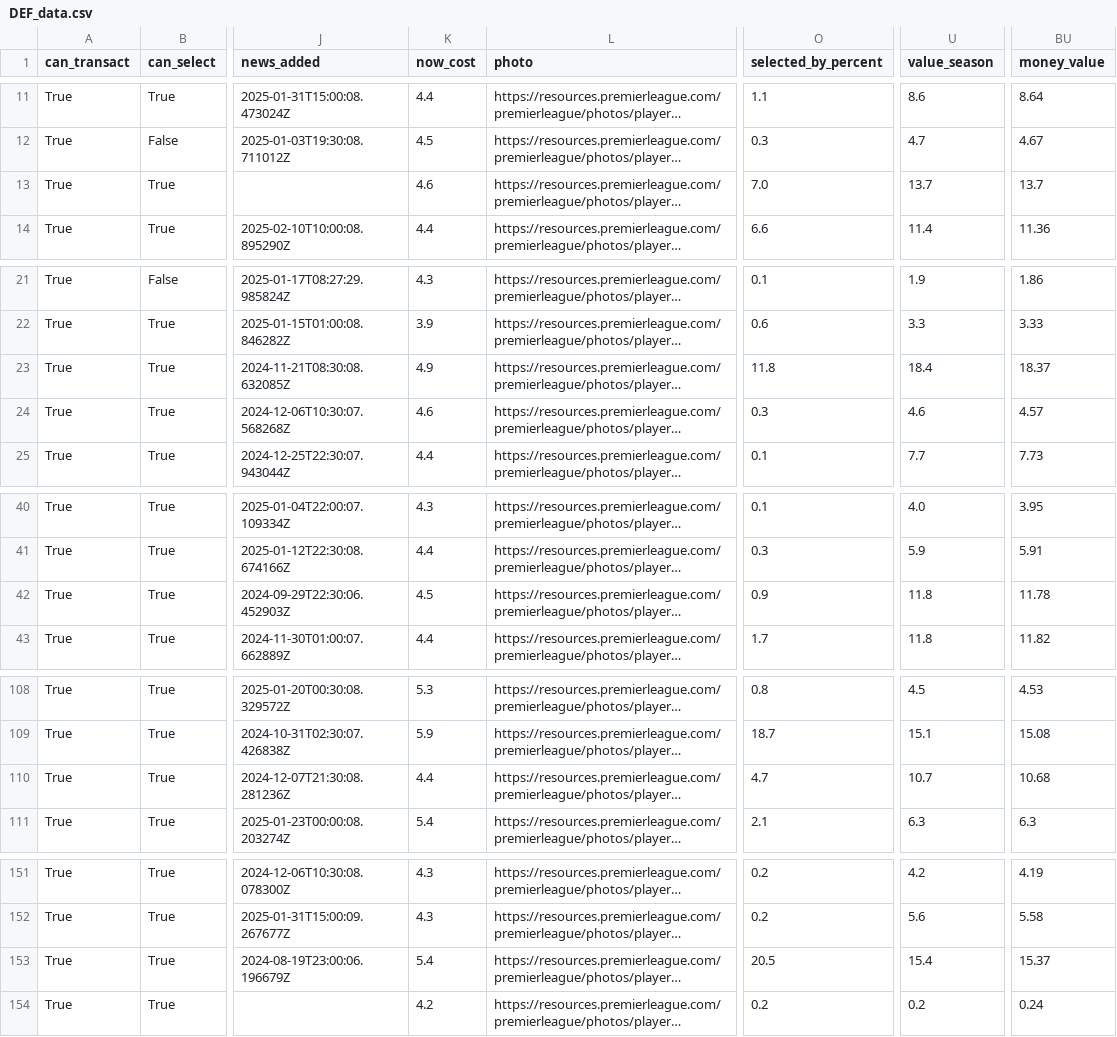
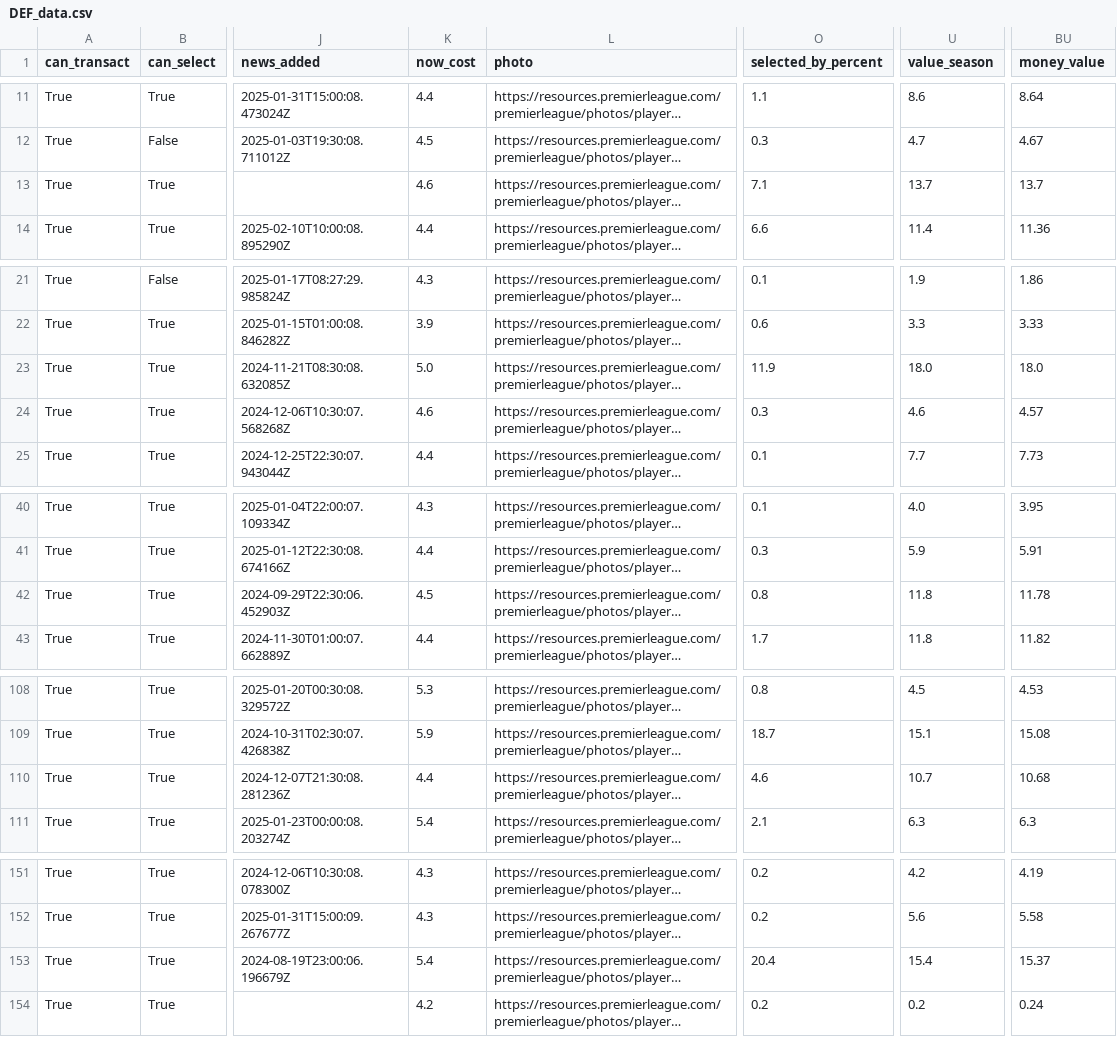
Before and after one commit to GCP-Biryani/fpl-infographics, a CSV file: DEF_data.csv, drawn as a sheet; only a part is shown, gaps mark what is left out; long unchanged cells end in …; the diff names each change by its address in the sheet, - before the commit and + after, or states it on an @@ line.

```diff
--- a/DEF_data.csv
+++ b/DEF_data.csv
-O13 (selected_by_percent): 7.0
+O13 (selected_by_percent): 7.1
-K23 (now_cost): 4.9
+K23 (now_cost): 5.0
-O23 (selected_by_percent): 11.8
+O23 (selected_by_percent): 11.9
-U23 (value_season): 18.4
+U23 (value_season): 18.0
-BU23 (money_value): 18.37
+BU23 (money_value): 18.0
-O42 (selected_by_percent): 0.9
+O42 (selected_by_percent): 0.8
-O110 (selected_by_percent): 4.7
+O110 (selected_by_percent): 4.6
-O153 (selected_by_percent): 20.5
+O153 (selected_by_percent): 20.4
```
Also changed, not shown: FWD_data.csv, GKP_data.csv, 3 other files.
